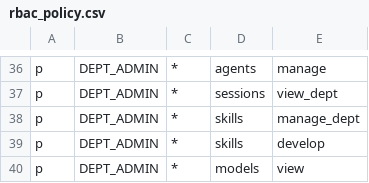
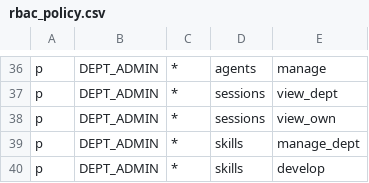
Before and after one commit to szsip239/teamclaw, a CSV file: server/configs/rbac_policy.csv, drawn as a sheet; only a part is shown, gaps mark what is left out; the shorter side is filled out with more unchanged rows; the diff names each change by its address in the sheet, - before the commit and + after, or states it on an @@ line.

```diff
--- a/server/configs/rbac_policy.csv
+++ b/server/configs/rbac_policy.csv
+row 38: p | DEPT_ADMIN | * | sessions | view_own
```
Also changed, not shown: 1 other file.
